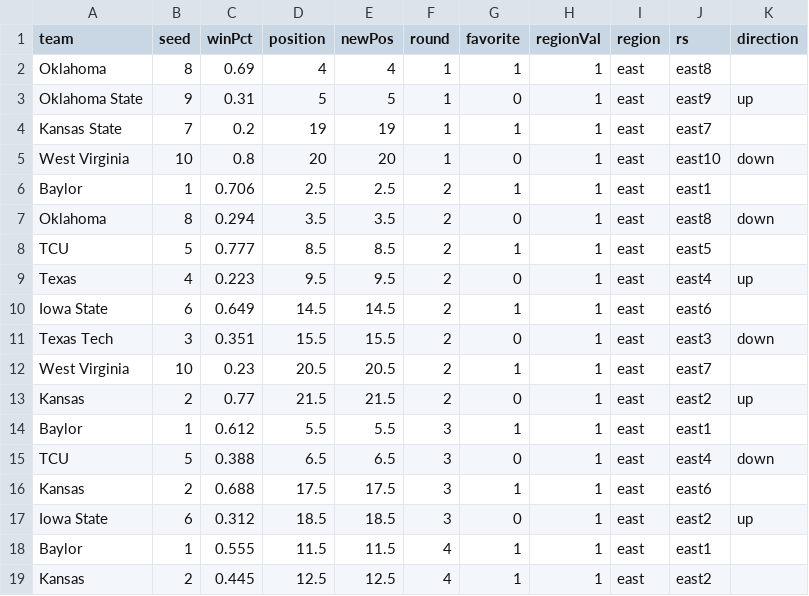
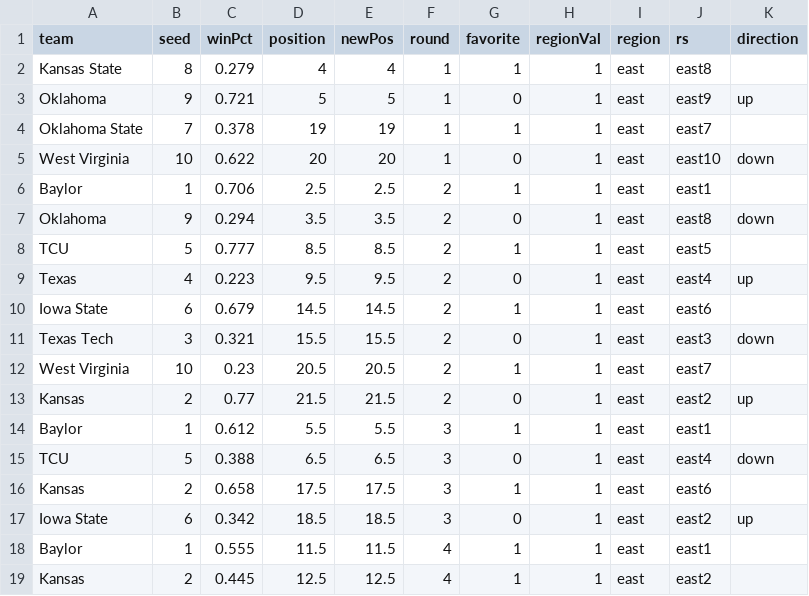
Before and after one commit to gcdean38/maneater, a CSV file: big12Bracket22.csv, drawn as a sheet.

Commit message:
3/3 big12

```diff
--- a/big12Bracket22.csv
+++ b/big12Bracket22.csv
@@ -1,12 +1,12 @@
 team,seed,winPct,position,newPos,round,favorite,regionVal,region,rs,direction
-Oklahoma,8,0.69,4,4,1,1,1,east,east8,
-Oklahoma State,9,0.31,5,5,1,0,1,east,east9,up
-Kansas State,7,0.2,19,19,1,1,1,east,east7,
-West Virginia,10,0.8,20,20,1,0,1,east,east10,down
+Kansas State,8,0.279,4,4,1,1,1,east,east8,
+Oklahoma,9,0.721,5,5,1,0,1,east,east9,up
+Oklahoma State,7,0.378,19,19,1,1,1,east,east7,
+West Virginia,10,0.622,20,20,1,0,1,east,east10,down
 Baylor,1,0.706,2.5,2.5,2,1,1,east,east1,
-Oklahoma,8,0.294,3.5,3.5,2,0,1,east,east8,down
+Oklahoma,9,0.294,3.5,3.5,2,0,1,east,east8,down
 TCU,5,0.777,8.5,8.5,2,1,1,east,east5,
 Texas,4,0.223,9.5,9.5,2,0,1,east,east4,up
-Iowa State,6,0.649,14.5,14.5,2,1,1,east,east6,
-Texas Tech,3,0.351,15.5,15.5,2,0,1,east,east3,down
+Iowa State,6,0.679,14.5,14.5,2,1,1,east,east6,
+Texas Tech,3,0.321,15.5,15.5,2,0,1,east,east3,down
 West Virginia,10,0.23,20.5,20.5,2,1,1,east,east7,
@@ -15,4 +15,4 @@ Baylor,1,0.612,5.5,5.5,3,1,1,east,east1,
 TCU,5,0.388,6.5,6.5,3,0,1,east,east4,down
-Kansas,2,0.688,17.5,17.5,3,1,1,east,east6,
-Iowa State,6,0.312,18.5,18.5,3,0,1,east,east2,up
+Kansas,2,0.658,17.5,17.5,3,1,1,east,east6,
+Iowa State,6,0.342,18.5,18.5,3,0,1,east,east2,up
 Baylor,1,0.555,11.5,11.5,4,1,1,east,east1,
```
